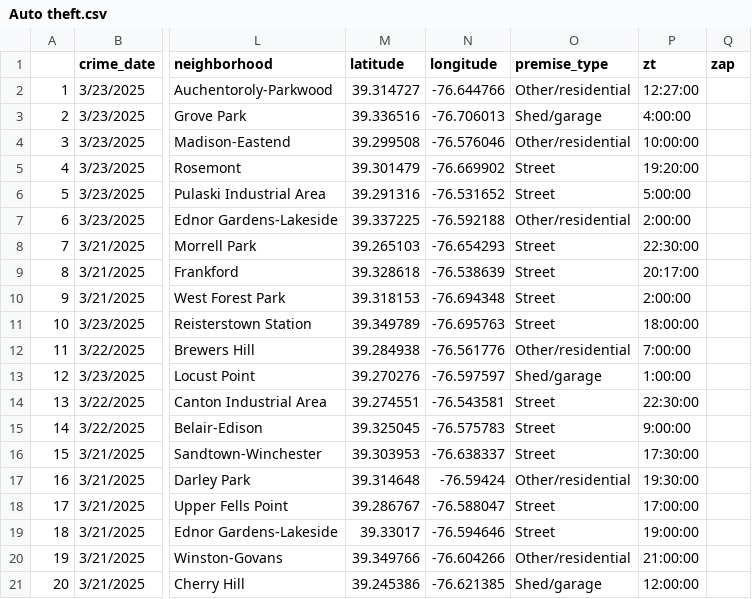
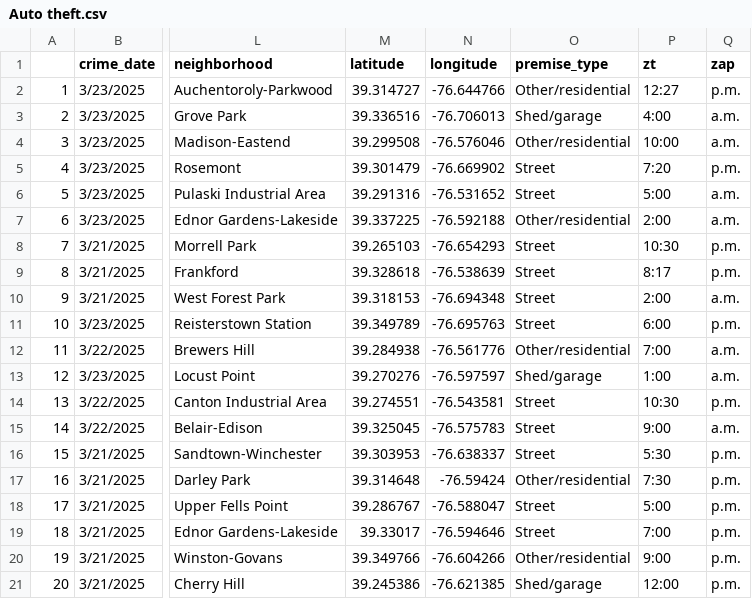
Before and after one commit to Baltimore-Sun/crime, a CSV file: Auto theft.csv, drawn as a sheet; only a part is shown, gaps mark what is left out; the diff covers the shown part only; the diff names each change by its address in the sheet, - before the commit and + after, or states it on an @@ line.

```diff
--- a/Auto theft.csv
+++ b/Auto theft.csv
-P2 (zt): 12:27:00
+P2 (zt): 12:27
-Q2 (zap): (empty)
+Q2 (zap): p.m.
-P3 (zt): 4:00:00
+P3 (zt): 4:00
-Q3:Q4 (zap): (empty)
+Q3:Q4 (zap): a.m.
-P4 (zt): 10:00:00
+P4 (zt): 10:00
-P5 (zt): 19:20:00
+P5 (zt): 7:20
-Q5 (zap): (empty)
+Q5 (zap): p.m.
-P6 (zt): 5:00:00
+P6 (zt): 5:00
-Q6:Q7 (zap): (empty)
+Q6:Q7 (zap): a.m.
-P7 (zt): 2:00:00
+P7 (zt): 2:00
-P8 (zt): 22:30:00
+P8 (zt): 10:30
-Q8:Q9 (zap): (empty)
+Q8:Q9 (zap): p.m.
-P9 (zt): 20:17:00
+P9 (zt): 8:17
-P10 (zt): 2:00:00
+P10 (zt): 2:00
-Q10 (zap): (empty)
+Q10 (zap): a.m.
-P11 (zt): 18:00:00
+P11 (zt): 6:00
-Q11 (zap): (empty)
+Q11 (zap): p.m.
-P12 (zt): 7:00:00
+P12 (zt): 7:00
-Q12:Q13 (zap): (empty)
+Q12:Q13 (zap): a.m.
-P13 (zt): 1:00:00
+P13 (zt): 1:00
-P14 (zt): 22:30:00
+P14 (zt): 10:30
-Q14 (zap): (empty)
+Q14 (zap): p.m.
-P15 (zt): 9:00:00
+P15 (zt): 9:00
-Q15 (zap): (empty)
+Q15 (zap): a.m.
-P16 (zt): 17:30:00
+P16 (zt): 5:30
-Q16:Q21 (zap): (empty)
+Q16:Q21 (zap): p.m.
-P17 (zt): 19:30:00
+P17 (zt): 7:30
-P18 (zt): 17:00:00
+P18 (zt): 5:00
-P19 (zt): 19:00:00
+P19 (zt): 7:00
-P20 (zt): 21:00:00
+P20 (zt): 9:00
-P21 (zt): 12:00:00
+P21 (zt): 12:00
```
Also changed, not shown: 24 edited cells elsewhere in this file, Aggravated assault.csv, Burglary.csv, 6 other files.
